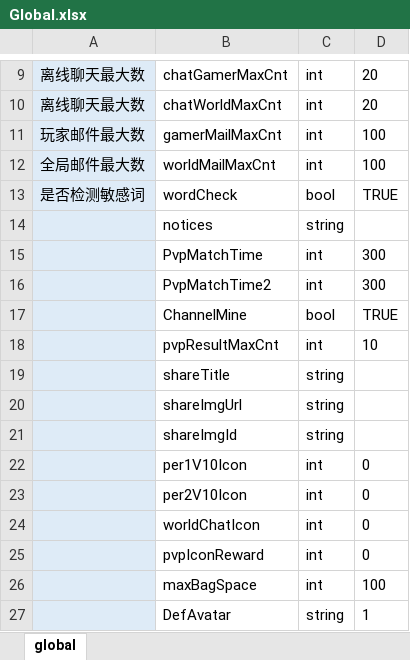
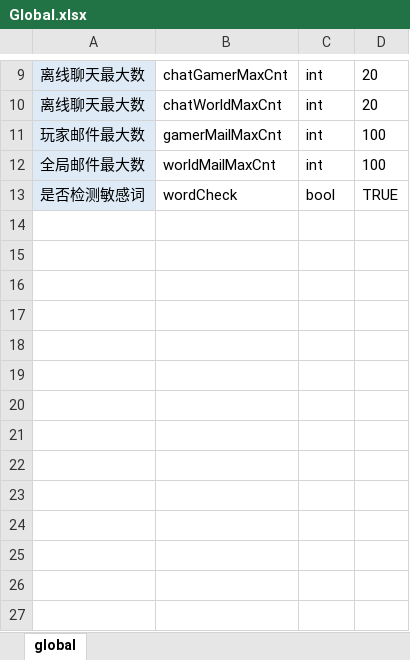
Before and after one commit to ihaiucom/ihaiu.blog, an Excel workbook: web/PirateCardsLayaGame/design/Config/Common/Global.xlsx, sheet global, drawn as a sheet; only a part is shown, gaps mark what is left out; values as stored, in another font and other column widths than the file's, no borders; conditional formats not drawn; the diff names each change by its address in the sheet, - before the commit and + after, or states it on an @@ line.

```diff
--- a/web/PirateCardsLayaGame/design/Config/Common/Global.xlsx (sheet global)
+++ b/web/PirateCardsLayaGame/design/Config/Common/Global.xlsx (sheet global)
-row 14:  | notices | string
-row 15:  | PvpMatchTime | int | 300
-row 16:  | PvpMatchTime2 | int | 300
-row 17:  | ChannelMine | bool | TRUE
-row 18:  | pvpResultMaxCnt | int | 10
-row 19:  | shareTitle | string
-row 20:  | shareImgUrl | string
-row 21:  | shareImgId | string
-row 22:  | per1V10Icon | int | 0
-row 23:  | per2V10Icon | int | 0
-row 24:  | worldChatIcon | int | 0
-row 25:  | pvpIconReward | int | 0
-row 26:  | maxBagSpace | int | 100
-row 27:  | DefAvatar | string | 1
```
Also changed, not shown: web/PirateCardsLayaGame/design/Config/Common/Menu.xlsx, web/PirateCardsLayaGame/design/Config/Common/Unlock.xlsx, 12 other files.
